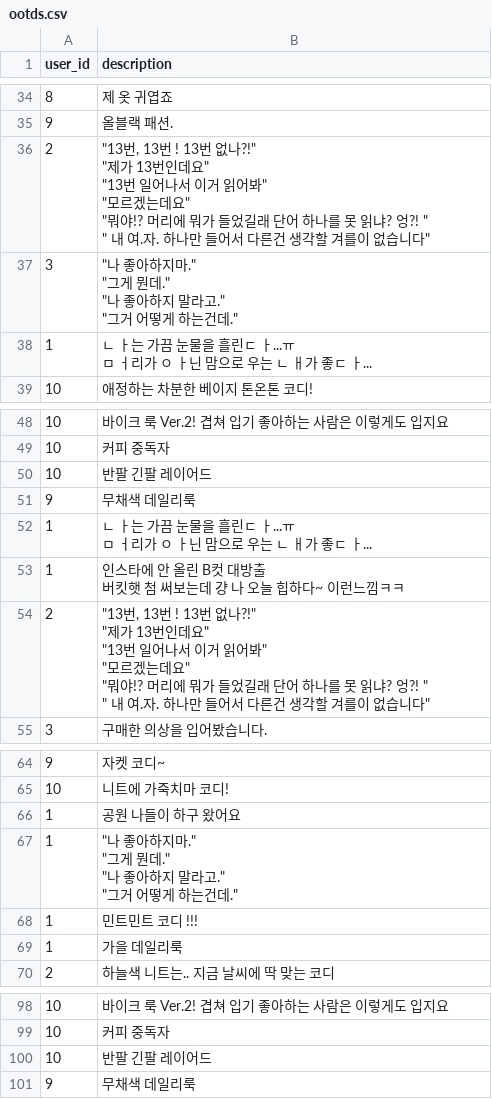
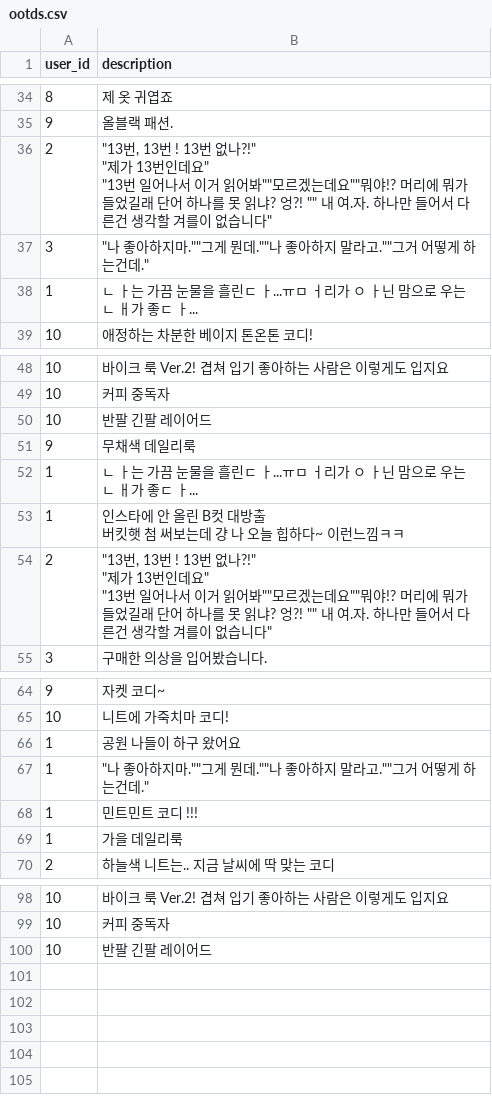
Before and after one commit to wecode-bootcamp-korea/14-1st-StyleCode-backend, a CSV file: csv_data/ootds.csv, drawn as a sheet; only a part is shown, gaps mark what is left out; ↵ is a line break in a cell; the diff names each change by its address in the sheet, - before the commit and + after, or states it on an @@ line.

```diff
--- a/csv_data/ootds.csv
+++ b/csv_data/ootds.csv
-B36 (description): …읽어봐" ↵ "모르겠는데요" ↵ "뭐야!? 머리에 뭐가 들었길래 단어 하나를 못 읽냐? 엉?! " ↵ " 내 여.…
+B36 (description): …읽어봐""모르겠는데요""뭐야!? 머리에 뭐가 들었길래 단어 하나를 못 읽냐? 엉?! "" 내 여.…
-B37 (description): …아하지마." ↵ "그게 뭔데." ↵ "나 좋아하지 말라고." ↵ "그거 어…
+B37 (description): …아하지마.""그게 뭔데.""나 좋아하지 말라고.""그거 어…
-B38 (description): …ㅏ...ㅠ ↵ ㅁ ㅓ리…
+B38 (description): …ㅏ...ㅠㅁ ㅓ리…
-B52 (description): …ㅏ...ㅠ ↵ ㅁ ㅓ리…
+B52 (description): …ㅏ...ㅠㅁ ㅓ리…
-B54 (description): …읽어봐" ↵ "모르겠는데요" ↵ "뭐야!? 머리에 뭐가 들었길래 단어 하나를 못 읽냐? 엉?! " ↵ " 내 여.…
+B54 (description): …읽어봐""모르겠는데요""뭐야!? 머리에 뭐가 들었길래 단어 하나를 못 읽냐? 엉?! "" 내 여.…
-B67 (description): …아하지마." ↵ "그게 뭔데." ↵ "나 좋아하지 말라고." ↵ "그거 어…
+B67 (description): …아하지마.""그게 뭔데.""나 좋아하지 말라고.""그거 어…
-row 101: 9 | 무채색 데일리룩
```
Also changed, not shown: csv_data/product_image_urls.csv, 14 other files.
